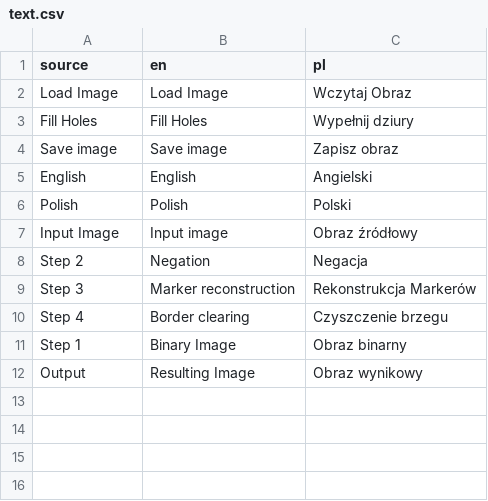
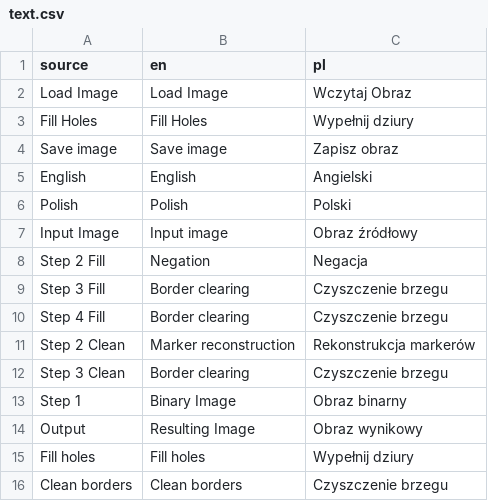
Before and after one commit to Radioo/epolis, a CSV file: text.csv, drawn as a sheet.

Commit message:
clean borders function

```diff
--- a/text.csv
+++ b/text.csv
@@ -7,6 +7,10 @@ Polish,Polish,Polski
 Input Image,Input image,Obraz źródłowy
-Step 2,Negation,Negacja
-Step 3,Marker reconstruction,Rekonstrukcja Markerów
-Step 4,Border clearing,Czyszczenie brzegu
+Step 2 Fill,Negation,Negacja
+Step 3 Fill,Border clearing,Czyszczenie brzegu
+Step 4 Fill,Border clearing,Czyszczenie brzegu
+Step 2 Clean,Marker reconstruction,Rekonstrukcja markerów
+Step 3 Clean,Border clearing,Czyszczenie brzegu
 Step 1,Binary Image,Obraz binarny
 Output,Resulting Image,Obraz wynikowy
+Fill holes,Fill holes,Wypełnij dziury
+Clean borders,Clean borders,Czyszczenie brzegu
```
Also changed, not shown: 4 other files.
